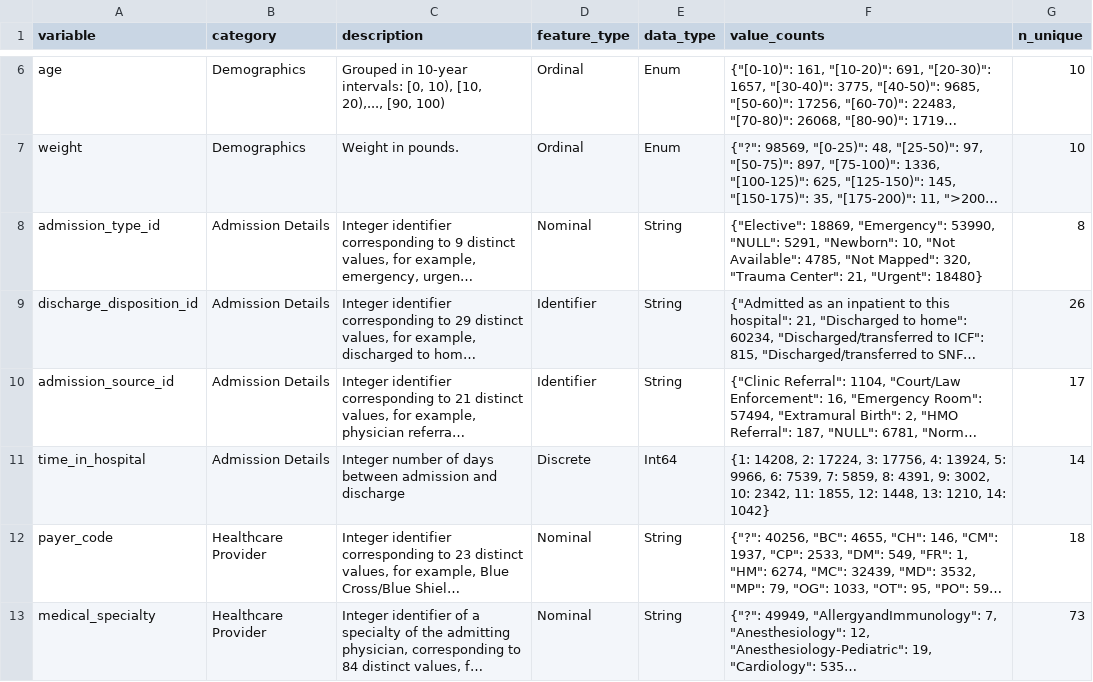
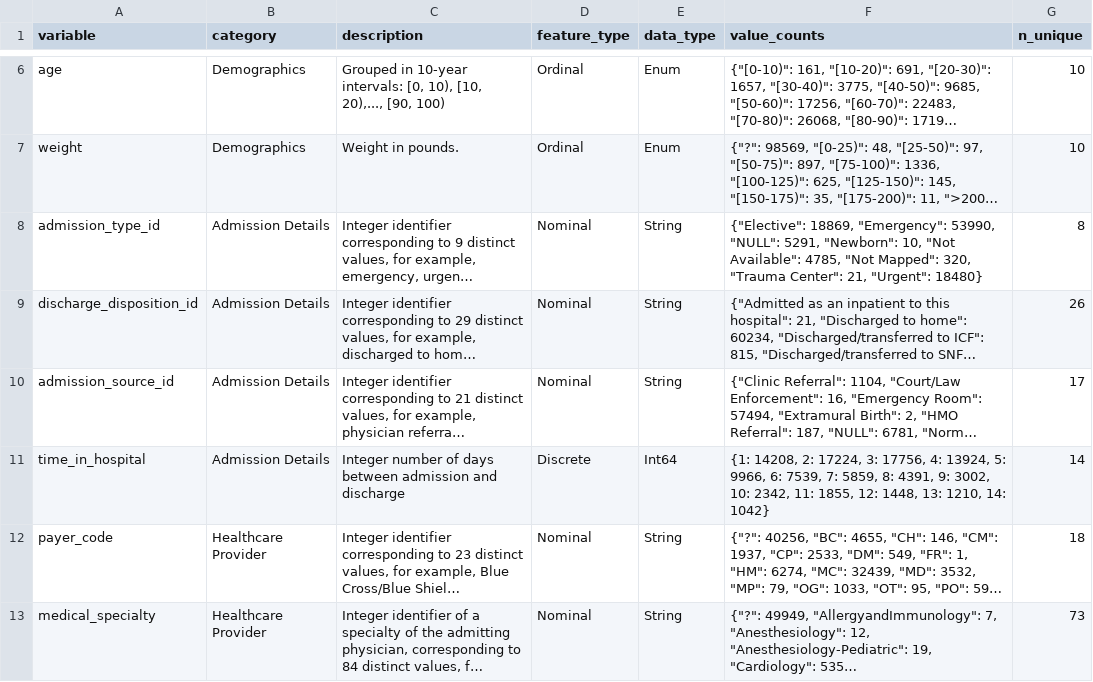
Before and after one commit to roscoelai/Team1_IT5006_Healthcare_Analytics_AY2526, a CSV file: dashboard_app/data/diabetes_datadict.csv, drawn as a sheet; only a part is shown, gaps mark what is left out; long unchanged cells end in …; the diff names each change by its address in the sheet, - before the commit and + after, or states it on an @@ line.

Commit message:
fix: fixed feature type mapping

```diff
--- a/dashboard_app/data/diabetes_datadict.csv
+++ b/dashboard_app/data/diabetes_datadict.csv
-D9:D10 (feature_type): Identifier
+D9:D10 (feature_type): Nominal
```
Also changed, not shown: data/diabetes_datadict.csv, 2 other files.
